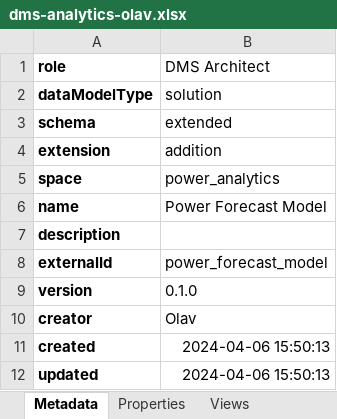
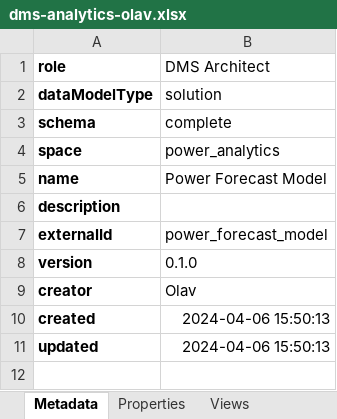
Before and after one commit to cognitedata/neat, an Excel workbook: docs/artifacts/rules/dms-analytics-olav.xlsx, sheet Metadata, drawn as a sheet; values as stored, in another font and other column widths than the file's, no borders; the diff names each change by its address in the sheet, - before the commit and + after, or states it on an @@ line.

```diff
--- a/docs/artifacts/rules/dms-analytics-olav.xlsx (sheet Metadata)
+++ b/docs/artifacts/rules/dms-analytics-olav.xlsx (sheet Metadata)
-B3 (DMS Architect): extended
+B3 (DMS Architect): complete
-row 4: extension | addition
```
Also changed, not shown: docs/artifacts/rules/information-analytics-olav.xlsx, 1 other file.
